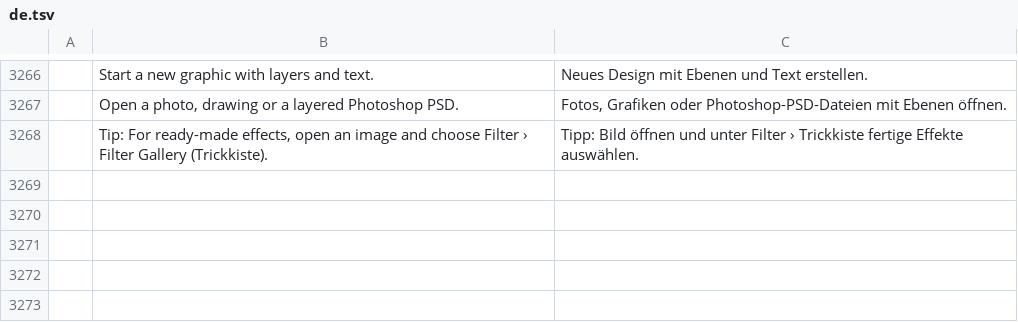
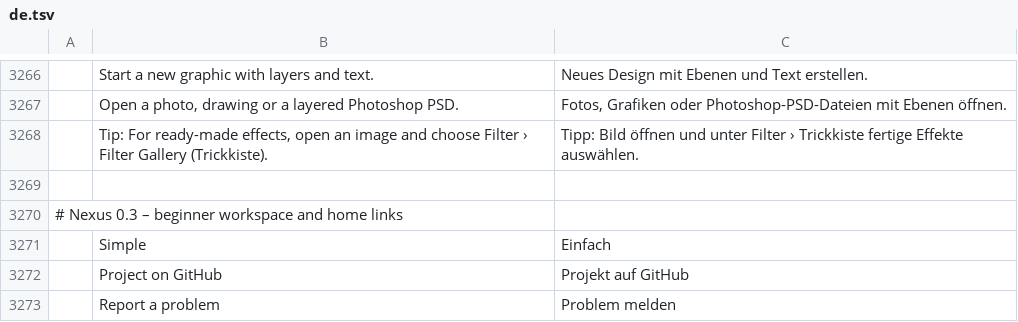
Before and after one commit to BloodDragon2580/NexusPhotoStudio, a TSV file: crates/ui-egui/src/i18n/de.tsv, drawn as a sheet; only a part is shown, gaps mark what is left out; the diff names each change by its address in the sheet, - before the commit and + after, or states it on an @@ line.

Commit message:
Nexus v0.3 alpha: crates/ui-egui/src/i18n/de.tsv

```diff
--- a/crates/ui-egui/src/i18n/de.tsv
+++ b/crates/ui-egui/src/i18n/de.tsv
+row 3269: (empty)
+row 3270: # Nexus 0.3 – beginner workspace and home links
+row 3271:  | Simple | Einfach
+row 3272:  | Project on GitHub | Projekt auf GitHub
+row 3273:  | Report a problem | Problem melden
```
